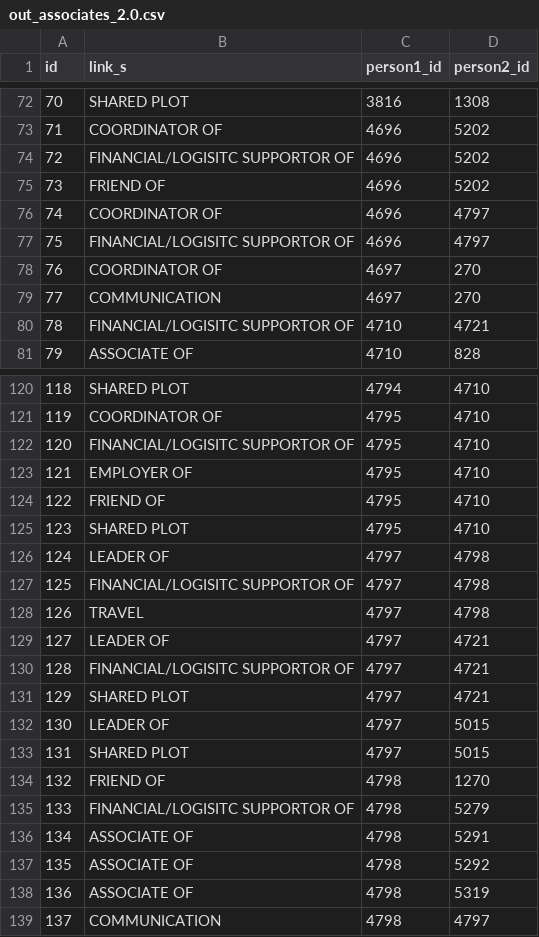
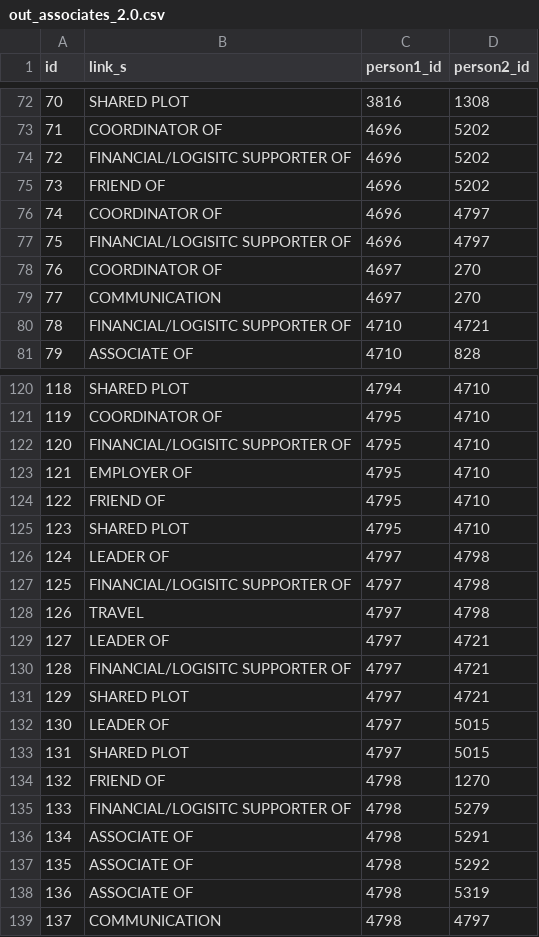
Before and after one commit to masonrware/klausen-lab-scripts, a CSV file: data/out_associates_2.0.csv, drawn as a sheet; only a part is shown, gaps mark what is left out; the diff covers the shown part only.

```diff
--- a/data/out_associates_2.0.csv
+++ b/data/out_associates_2.0.csv
@@ -73,9 +73,9 @@ id,link_s,person1_id,person2_id
 71,COORDINATOR OF,4696,5202
-72,FINANCIAL/LOGISITC SUPPORTOR OF,4696,5202
+72,FINANCIAL/LOGISITC SUPPORTER OF,4696,5202
 73,FRIEND OF,4696,5202
 74,COORDINATOR OF,4696,4797
-75,FINANCIAL/LOGISITC SUPPORTOR OF,4696,4797
+75,FINANCIAL/LOGISITC SUPPORTER OF,4696,4797
 76,COORDINATOR OF,4697,270
 77,COMMUNICATION,4697,270
-78,FINANCIAL/LOGISITC SUPPORTOR OF,4710,4721
+78,FINANCIAL/LOGISITC SUPPORTER OF,4710,4721
 79,ASSOCIATE OF,4710,828
@@ -121,3 +121,3 @@ id,link_s,person1_id,person2_id
 119,COORDINATOR OF,4795,4710
-120,FINANCIAL/LOGISITC SUPPORTOR OF,4795,4710
+120,FINANCIAL/LOGISITC SUPPORTER OF,4795,4710
 121,EMPLOYER OF,4795,4710
@@ -126,6 +126,6 @@ id,link_s,person1_id,person2_id
 124,LEADER OF,4797,4798
-125,FINANCIAL/LOGISITC SUPPORTOR OF,4797,4798
+125,FINANCIAL/LOGISITC SUPPORTER OF,4797,4798
 126,TRAVEL,4797,4798
 127,LEADER OF,4797,4721
-128,FINANCIAL/LOGISITC SUPPORTOR OF,4797,4721
+128,FINANCIAL/LOGISITC SUPPORTER OF,4797,4721
 129,SHARED PLOT,4797,4721
@@ -134,3 +134,3 @@ id,link_s,person1_id,person2_id
 132,FRIEND OF,4798,1270
-133,FINANCIAL/LOGISITC SUPPORTOR OF,4798,5279
+133,FINANCIAL/LOGISITC SUPPORTER OF,4798,5279
 134,ASSOCIATE OF,4798,5291
```
Also changed, not shown: 20 edited cells elsewhere in this file, 2 other files.
